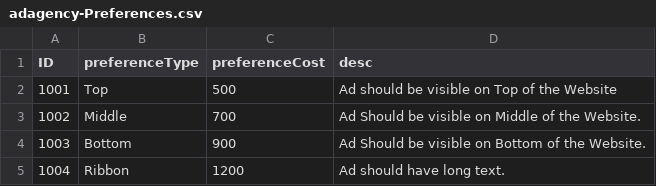
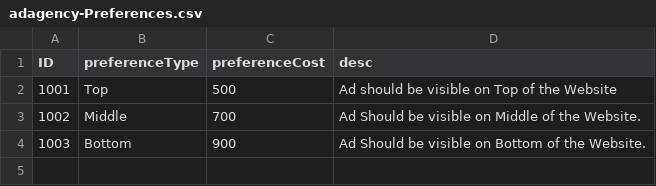
Before and after one commit to mittalkirti244/adagencyproject, a CSV file: db/csv/adagency-Preferences.csv, drawn as a sheet; the diff names each change by its address in the sheet, - before the commit and + after, or states it on an @@ line.

```diff
--- a/db/csv/adagency-Preferences.csv
+++ b/db/csv/adagency-Preferences.csv
-row 5: 1004 | Ribbon | 1200 | Ad should have long text.
```
Also changed, not shown: db/csv/adagency-User.csv, 18 other files.
